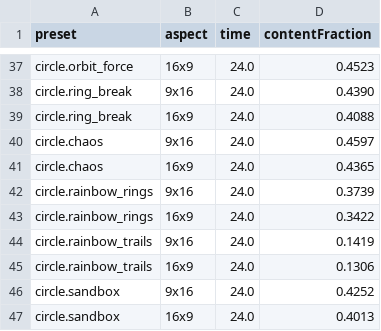
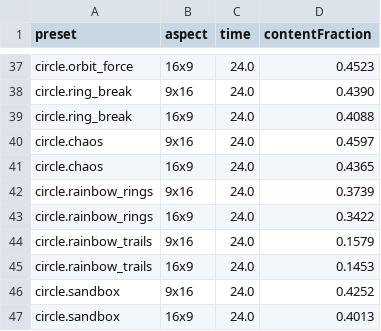
Before and after one commit to Potatoes9411/Music-Rhythm-Game, a CSV file: artifacts/screenshots/android-canvas/content.csv, drawn as a sheet; only a part is shown, gaps mark what is left out.

```diff
--- a/artifacts/screenshots/android-canvas/content.csv
+++ b/artifacts/screenshots/android-canvas/content.csv
@@ -43,4 +43,4 @@ circle.rainbow_rings,9x16,24.0,0.3739
 circle.rainbow_rings,16x9,24.0,0.3422
-circle.rainbow_trails,9x16,24.0,0.1419
-circle.rainbow_trails,16x9,24.0,0.1306
+circle.rainbow_trails,9x16,24.0,0.1579
+circle.rainbow_trails,16x9,24.0,0.1453
 circle.sandbox,9x16,24.0,0.4252
```
Also changed, not shown: 9 other files.
